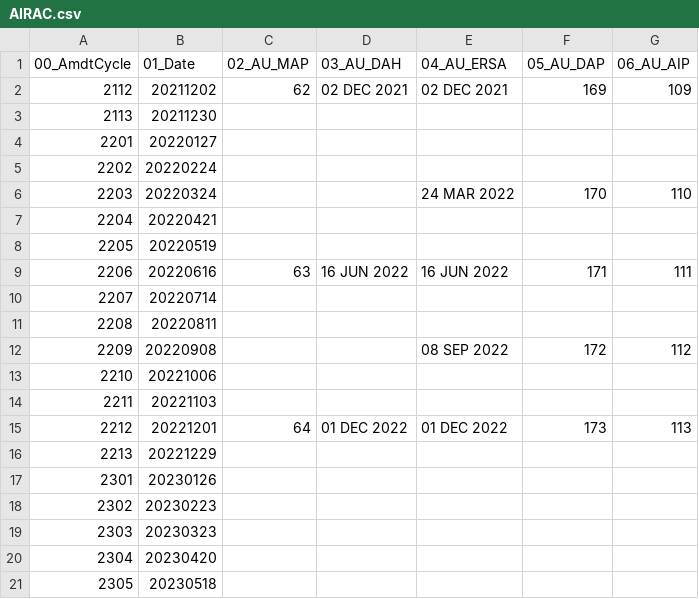
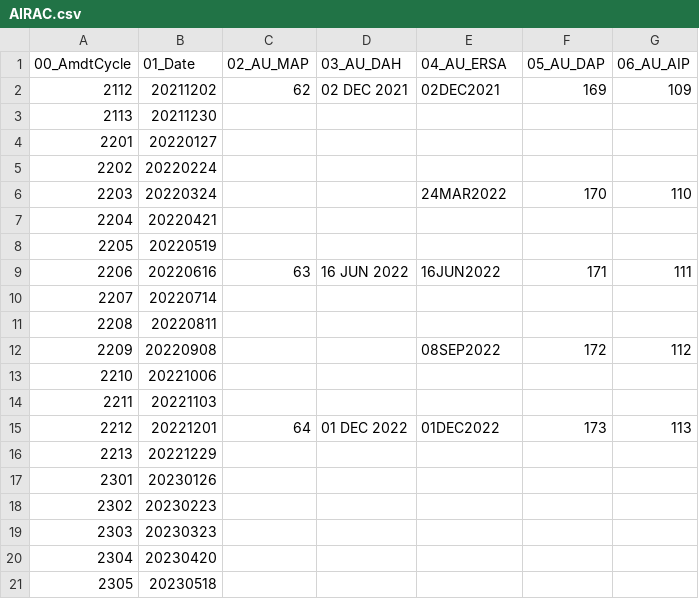
Before and after one commit to flyingbelgian/AU_AIP_crawler, a CSV file: AIRAC.csv, drawn as a sheet; only a part is shown.

Commit message:
Add ERSA data and file checking
Added reading and saving of ERSA data, and included a check for existing files to avoid unnecessary downloads from AirServices website.

```diff
--- a/AIRAC.csv
+++ b/AIRAC.csv
@@ -1,3 +1,3 @@
 00_AmdtCycle,01_Date,02_AU_MAP,03_AU_DAH,04_AU_ERSA,05_AU_DAP,06_AU_AIP
-2112,20211202,62,02 DEC 2021,02 DEC 2021,169,109
+2112,20211202,62,02 DEC 2021,02DEC2021,169,109
 2113,20211230,,,,,
@@ -5,12 +5,12 @@
 2202,20220224,,,,,
-2203,20220324,,,24 MAR 2022,170,110
+2203,20220324,,,24MAR2022,170,110
 2204,20220421,,,,,
 2205,20220519,,,,,
-2206,20220616,63,16 JUN 2022,16 JUN 2022,171,111
+2206,20220616,63,16 JUN 2022,16JUN2022,171,111
 2207,20220714,,,,,
 2208,20220811,,,,,
-2209,20220908,,,08 SEP 2022,172,112
+2209,20220908,,,08SEP2022,172,112
 2210,20221006,,,,,
 2211,20221103,,,,,
-2212,20221201,64,01 DEC 2022,01 DEC 2022,173,113
+2212,20221201,64,01 DEC 2022,01DEC2022,173,113
 2213,20221229,,,,,
```
Also changed, not shown: 8 other files.
